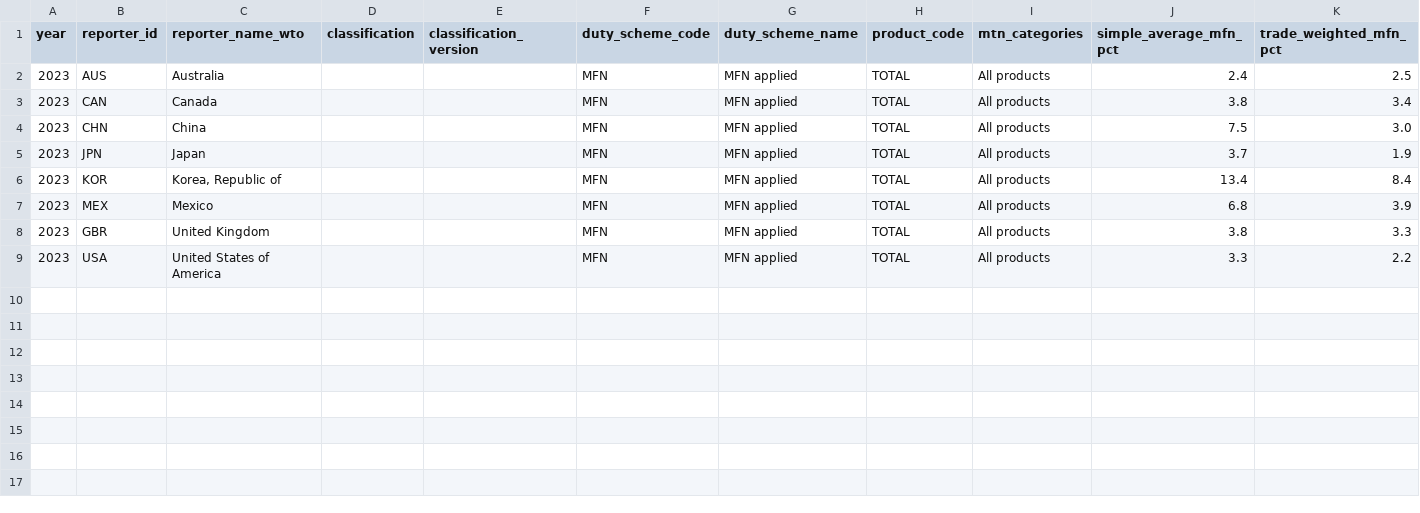
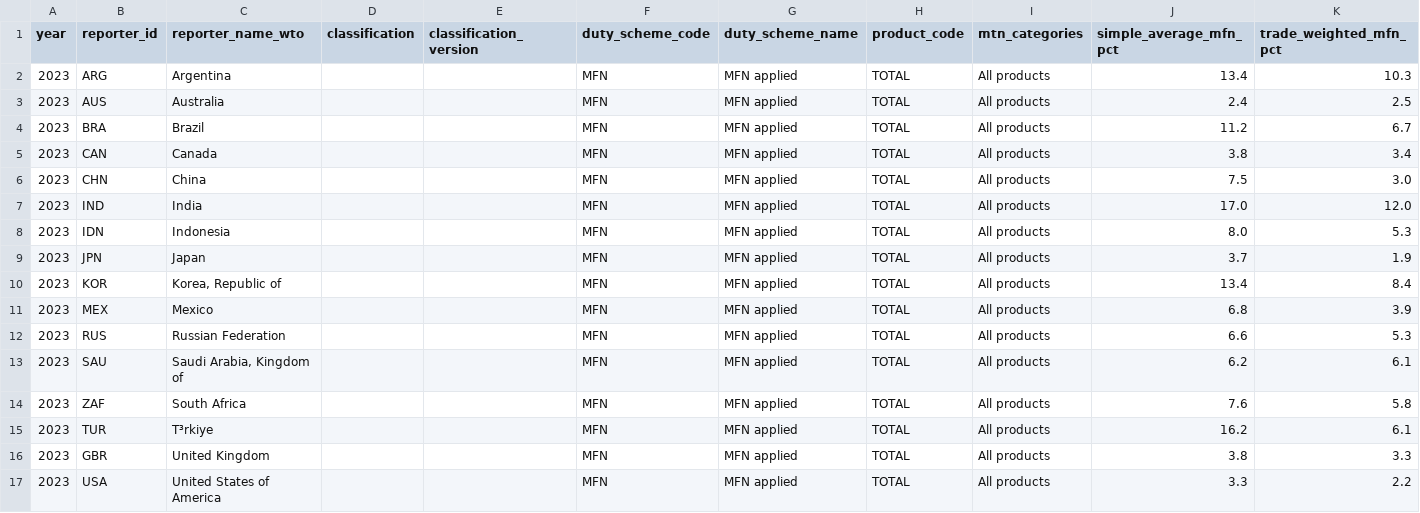
Before and after one commit to haydenstoltz/tariff-tracker, a CSV file: outputs/worldwide/wto_mfn_reporter_totals.csv, drawn as a sheet; only a part is shown; rows hold the shown columns only; the diff names each change by its address in the sheet, - before the commit and + after, or states it on an @@ line.

```diff
--- a/outputs/worldwide/wto_mfn_reporter_totals.csv
+++ b/outputs/worldwide/wto_mfn_reporter_totals.csv
+row 2: 2023 | ARG | Argentina |  |  | MFN | MFN applied | TOTAL | All products | 13.4 | 10.3
+row 4: 2023 | BRA | Brazil |  |  | MFN | MFN applied | TOTAL | All products | 11.2 | 6.7
+row 7: 2023 | IND | India |  |  | MFN | MFN applied | TOTAL | All products | 17.0 | 12.0
+row 8: 2023 | IDN | Indonesia |  |  | MFN | MFN applied | TOTAL | All products | 8.0 | 5.3
+row 12: 2023 | RUS | Russian Federation |  |  | MFN | MFN applied | TOTAL | All products | 6.6 | 5.3
+row 13: 2023 | SAU | Saudi Arabia, Kingdom of |  |  | MFN | MFN applied | TOTAL | All products | 6.2 | 6.1
+row 14: 2023 | ZAF | South Africa |  |  | MFN | MFN applied | TOTAL | All products | 7.6 | 5.8
+row 15: 2023 | TUR | T³rkiye |  |  | MFN | MFN applied | TOTAL | All products | 16.2 | 6.1
```
Also changed, not shown: outputs/worldwide/worldwide_bilateral_preference_coverage.csv, outputs/worldwide/worldwide_import_batch_coverage.csv, 16 other files.
